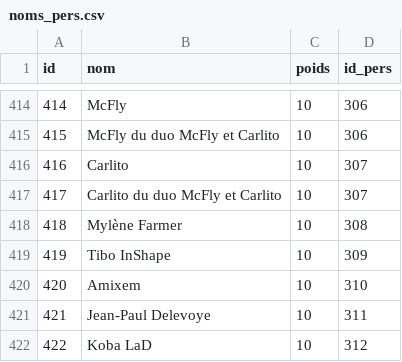
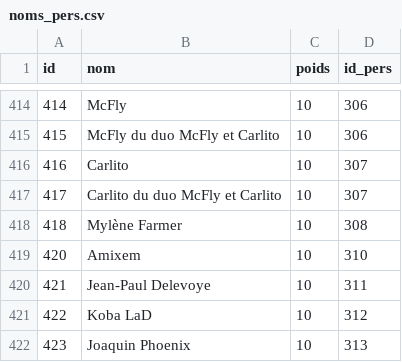
Before and after one commit to AlexieVQ/FlashNewsBot, a CSV file: tables/noms_pers.csv, drawn as a sheet; only a part is shown, gaps mark what is left out; the shorter side is filled out with more unchanged rows.

```diff
--- a/tables/noms_pers.csv
+++ b/tables/noms_pers.csv
@@ -418,3 +418,2 @@ id;nom;poids;id_pers
 418;Mylène Farmer;10;308
-419;Tibo InShape;10;309
 420;Amixem;10;310
```
Also changed, not shown: tables/pers.csv, 1 other file.
